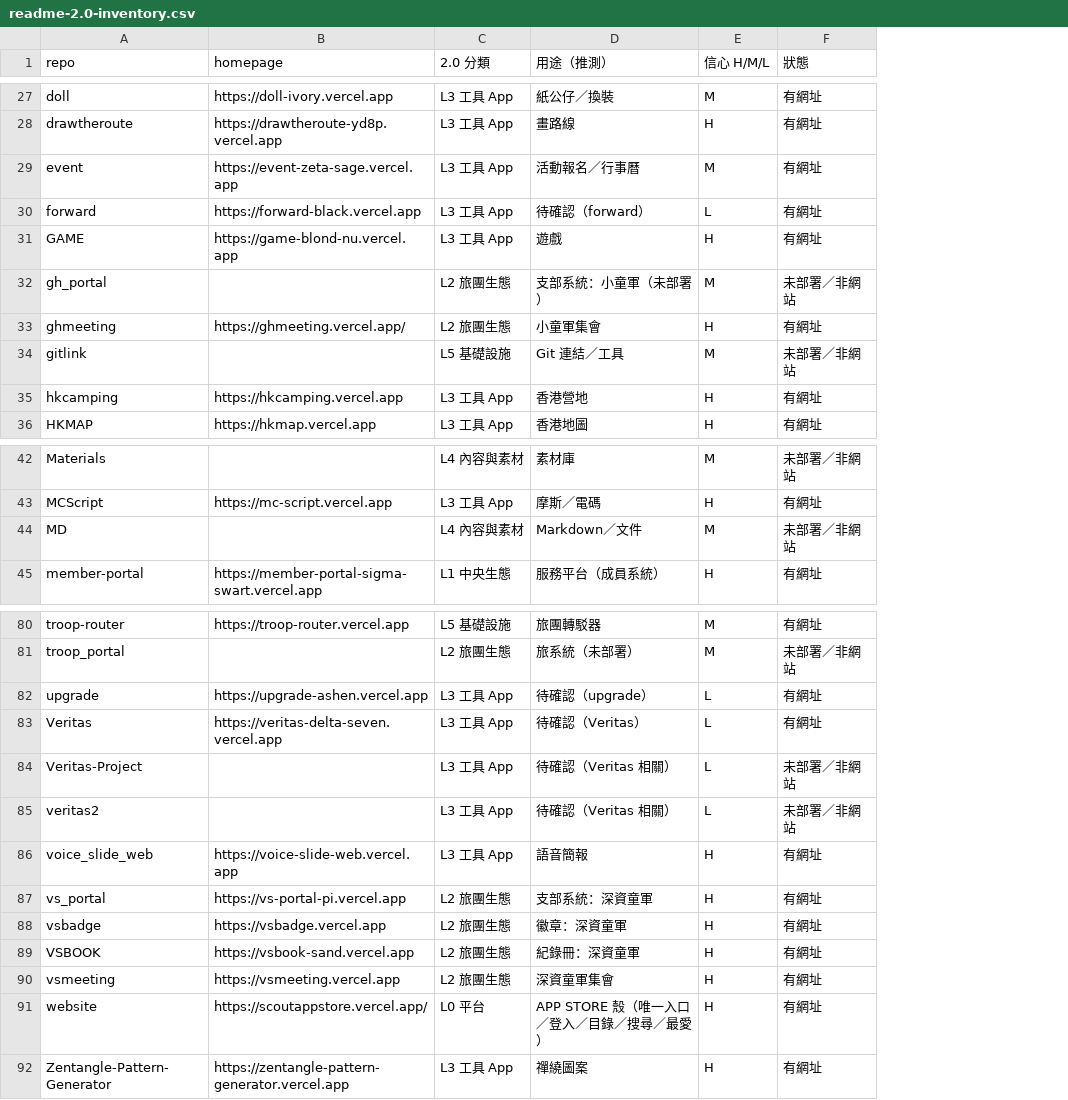
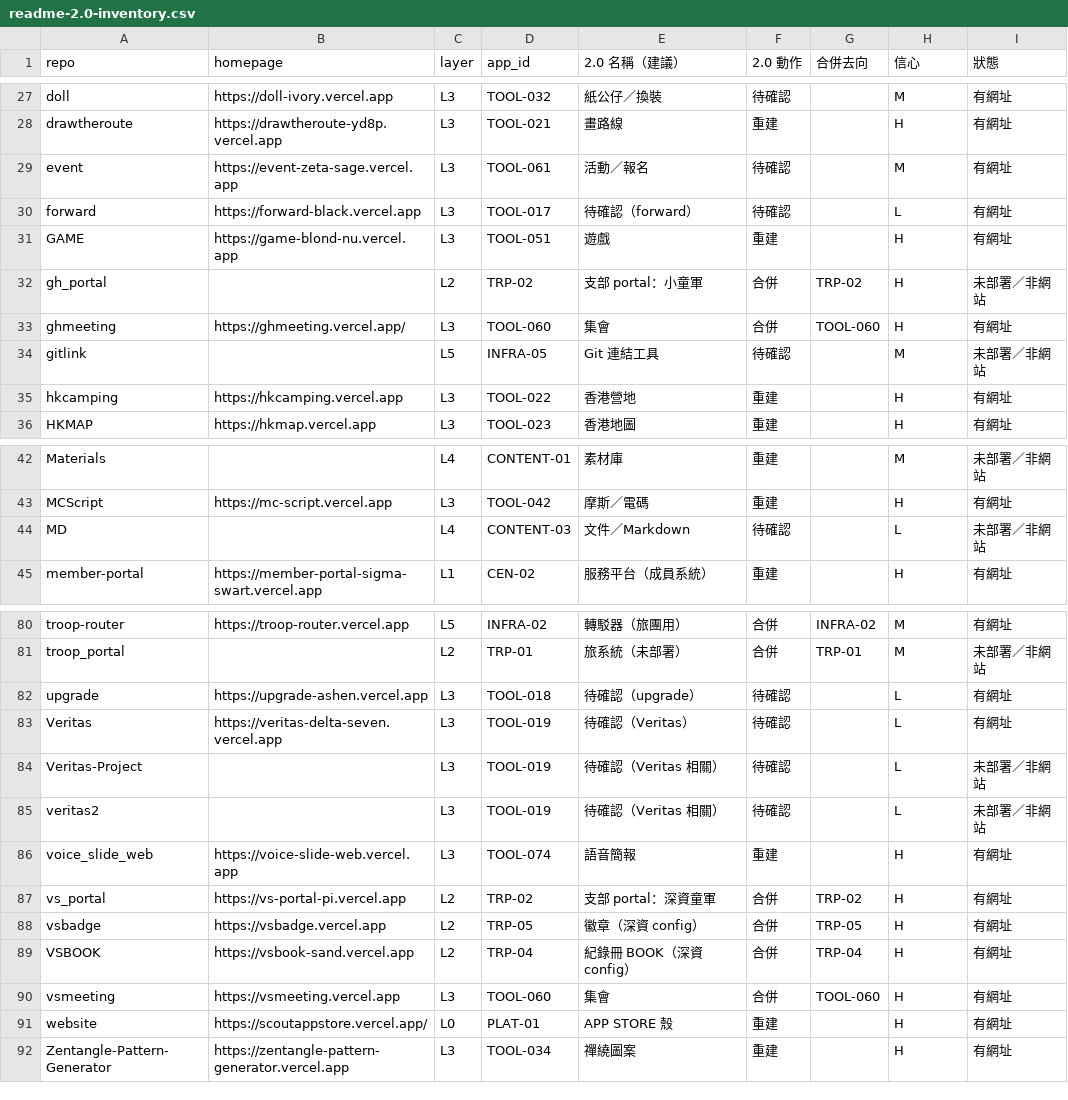
Before and after one commit to playerkousas-rgb/readme, a CSV file: docs/readme-2.0-inventory.csv, drawn as a sheet; only a part is shown, gaps mark what is left out; removed rows and columns are numbered as before the commit, all else as after; the diff covers the shown part only; the diff names each change by its address in the sheet, - before the commit and + after, or states it on an @@ line.

```diff
--- a/docs/readme-2.0-inventory.csv
+++ b/docs/readme-2.0-inventory.csv
-column C (2.0 分類), rows 27-36: L3 工具 App | L3 工具 App | L3 工具 App | L3 工具 App | L3 工具 App | L2 旅團生態 | L2 旅團生態 | L5 基礎設施 | L3 工具 App | L3 工具 App; rows 42-45: L4 內容與素材 | L3 工具 App | L4 內容與素材 | L1 中央生態; rows 80-92: L5 基礎設施 | L2 旅團生態 | L3 工具 App | L3 工具 App | L3 工具 App | L3 工具 App | L3 工具 App | L2 旅團生態 | L2 旅團生態 | L2 旅團生態 | L2 旅團生態 | L0 平台 | L3 工具 App
+column C (layer), rows 27-36: L3 | L3 | L3 | L3 | L3 | L2 | L3 | L5 | L3 | L3; rows 42-45: L4 | L3 | L4 | L1; rows 80-92: L5 | L2 | L3 | L3 | L3 | L3 | L3 | L2 | L2 | L2 | L3 | L0 | L3
+column D (app_id), rows 27-36: TOOL-032 | TOOL-021 | TOOL-061 | TOOL-017 | TOOL-051 | TRP-02 | TOOL-060 | INFRA-05 | TOOL-022 | TOOL-023; rows 42-45: CONTENT-01 | TOOL-042 | CONTENT-03 | CEN-02; rows 80-92: INFRA-02 | TRP-01 | TOOL-018 | TOOL-019 | TOOL-019 | TOOL-019 | TOOL-074 | TRP-02 | TRP-05 | TRP-04 | TOOL-060 | PLAT-01 | TOOL-034
+column F (2.0 動作), rows 27-36: 待確認 | 重建 | 待確認 | 待確認 | 重建 | 合併 | 合併 | 待確認 | 重建 | 重建; rows 42-45: 重建 | 重建 | 待確認 | 重建; rows 80-92: 合併 | 合併 | 待確認 | 待確認 | 待確認 | 待確認 | 重建 | 合併 | 合併 | 合併 | 合併 | 重建 | 重建
+column G (合併去向), rows 32-33: TRP-02 | TOOL-060; rows 80-90: INFRA-02 | TRP-01 |  |  |  |  |  | TRP-02 | TRP-05 | TRP-04 | TOOL-060
-E1: 用途（推測）
+E1: 2.0 名稱（建議）
-H1: 信心 H/M/L
+H1: 信心
-E29 (2.0 名稱（建議）): 活動報名／行事曆
+E29 (2.0 名稱（建議）): 活動／報名
-E32 (2.0 名稱（建議）): 支部系統：小童軍（未部署）
+E32 (2.0 名稱（建議）): 支部 portal：小童軍
-H32 (信心): M
+H32 (信心): H
-E33 (2.0 名稱（建議）): 小童軍集會
+E33 (2.0 名稱（建議）): 集會
-E34 (2.0 名稱（建議）): Git 連結／工具
+E34 (2.0 名稱（建議）): Git 連結工具
-E44 (2.0 名稱（建議）): Markdown／文件
+E44 (2.0 名稱（建議）): 文件／Markdown
-H44 (信心): M
+H44 (信心): L
-E80 (2.0 名稱（建議）): 旅團轉駁器
+E80 (2.0 名稱（建議）): 轉駁器（旅團用）
-E87 (2.0 名稱（建議）): 支部系統：深資童軍
+E87 (2.0 名稱（建議）): 支部 portal：深資童軍
-E88 (2.0 名稱（建議）): 徽章：深資童軍
+E88 (2.0 名稱（建議）): 徽章（深資 config）
-E89 (2.0 名稱（建議）): 紀錄冊：深資童軍
+E89 (2.0 名稱（建議）): 紀錄冊 BOOK（深資 config）
-E90 (2.0 名稱（建議）): 深資童軍集會
+E90 (2.0 名稱（建議）): 集會
-E91 (2.0 名稱（建議）): APP STORE 殼（唯一入口／登入／目錄／搜尋／最愛）
+E91 (2.0 名稱（建議）): APP STORE 殼
```
Also changed, not shown: 37 edited cells elsewhere in this file, 12 other files.
